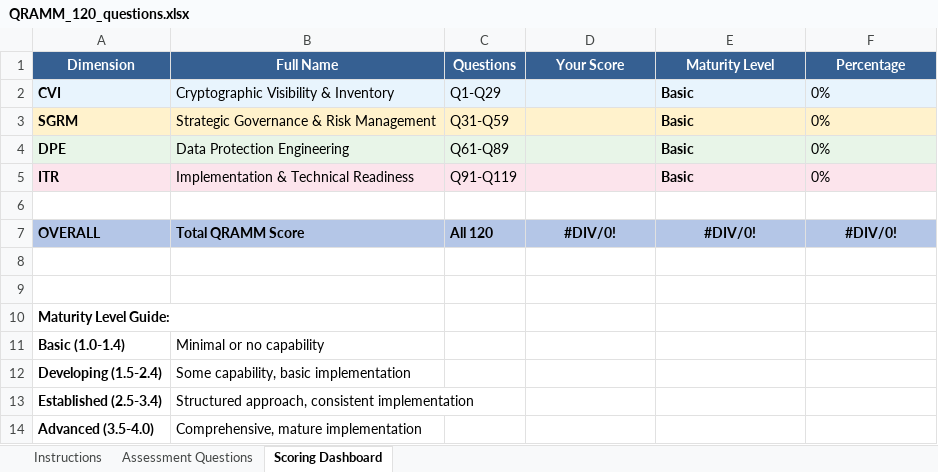
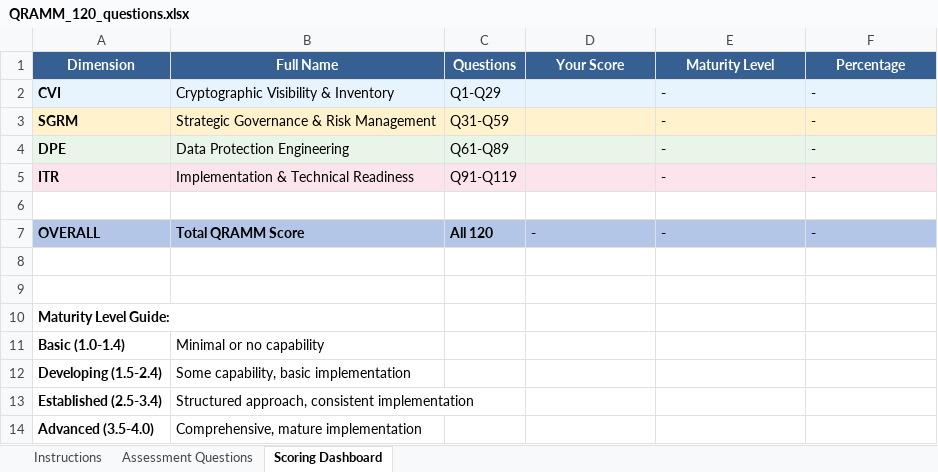
Before and after one commit to csnp/qramm, an Excel workbook: toolkit-specs/QRAMM_120_questions.xlsx, sheet Scoring Dashboard, drawn as a sheet; values as stored, in another font and other column widths than the file's, no borders; the diff names each change by its address in the sheet, - before the commit and + after, or states it on an @@ line.

Commit message:
Show - on the 120-questions workbook's blank dashboard and remove Markdown text from its cells (#27)
toolkit-specs/QRAMM_120_questions.xlsx:

- Scoring Dashboard D7, E7 and F7 stored #DIV/0! with no dimension score
  entered, and E2:E5 and F2:F5 stored "Basic" and "0%". D7 now gives "-"
  when D2:D5 hold no number, E7 and F7 give "-" when D7 is "-", and each
  of E2:F5 gives "-" when its score cell is blank. The level cut-offs
  (3.5, 2.5, 1.5) and the four labels are unchanged; they are the four
  levels README.md gives for dimension and overall scores, so no
  Optimizing band is added.
- 32 cells on Assessment Questions carried text from the framework
  documents after their own text: headings such as "## Stream B",
  "### Level 3 - Established", "## Practice 1.2", "## CMMC Alignment",
  "• --- #  Dimension 2", and the "[https://qramm.org](https://qramm.org)"
  link in L121. 31 are in column L (Evidence to Look For); that text is
  cut where the heading starts. G55 began with "**:** ", which is
  removed.

scripts/test-questions-workbook.sh checks that the workbook passes
check-workbook-errors.py, that the dashboard cells above store "-", and
that no shared string carries "](", "**", " ## ", " ### " or "• --". The
release smoke test runs it.

Refs #27

```diff
--- a/toolkit-specs/QRAMM_120_questions.xlsx (sheet Scoring Dashboard)
+++ b/toolkit-specs/QRAMM_120_questions.xlsx (sheet Scoring Dashboard)
-E2:E5 (Maturity Level): Basic
+E2:E5 (Maturity Level): -
-F2:F5 (Percentage): 0%
+F2:F5 (Percentage): -
-D7 (Your Score): #DIV/0!
+D7 (Your Score): -
-D7:F7 alignment: center
+D7:F7 alignment: left
-E7 (Maturity Level): #DIV/0!
+E7 (Maturity Level): -
-F7 (Percentage): #DIV/0!
+F7 (Percentage): -
```
Also changed, not shown: sheet Assessment Questions, 2 other files.
